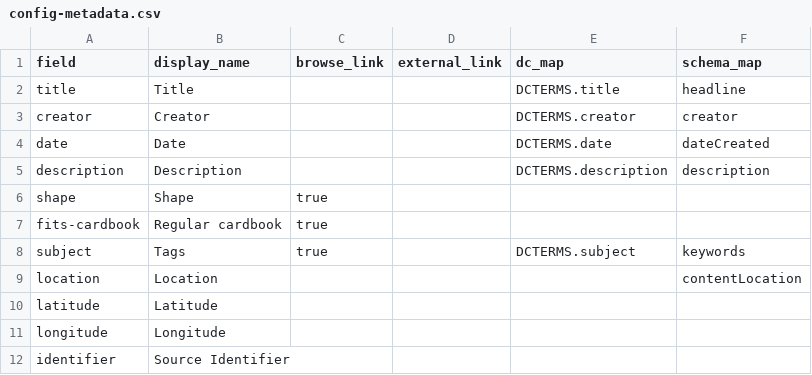
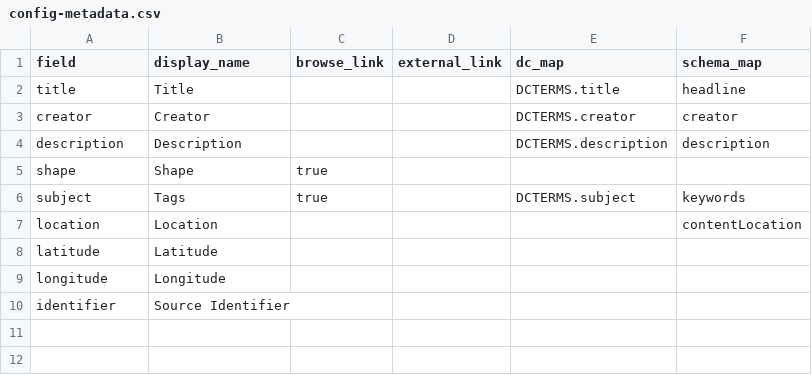
Before and after one commit to SASCards/SASCards.github.io, a CSV file: _data/config-metadata.csv, drawn as a sheet; the diff names each change by its address in the sheet, - before the commit and + after, or states it on an @@ line.

```diff
--- a/_data/config-metadata.csv
+++ b/_data/config-metadata.csv
-row 4: date | Date |  |  | DCTERMS.date | dateCreated
-row 7: fits-cardbook | Regular cardbook | true
```
Also changed, not shown: _data/sascards.csv, 1 other file.
